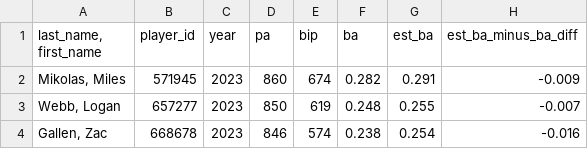
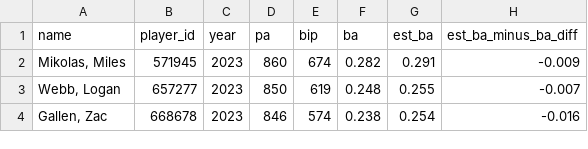
Before and after one commit to genocous/si_339_final_project, a CSV file: Python Code/pitching_stats_2023.csv, drawn as a sheet; only a part is shown; the diff names each change by its address in the sheet, - before the commit and + after, or states it on an @@ line.

```diff
--- a/Python Code/pitching_stats_2023.csv
+++ b/Python Code/pitching_stats_2023.csv
-A1: last_name, first_name
+A1: name
```
Also changed, not shown: 3 other files.
